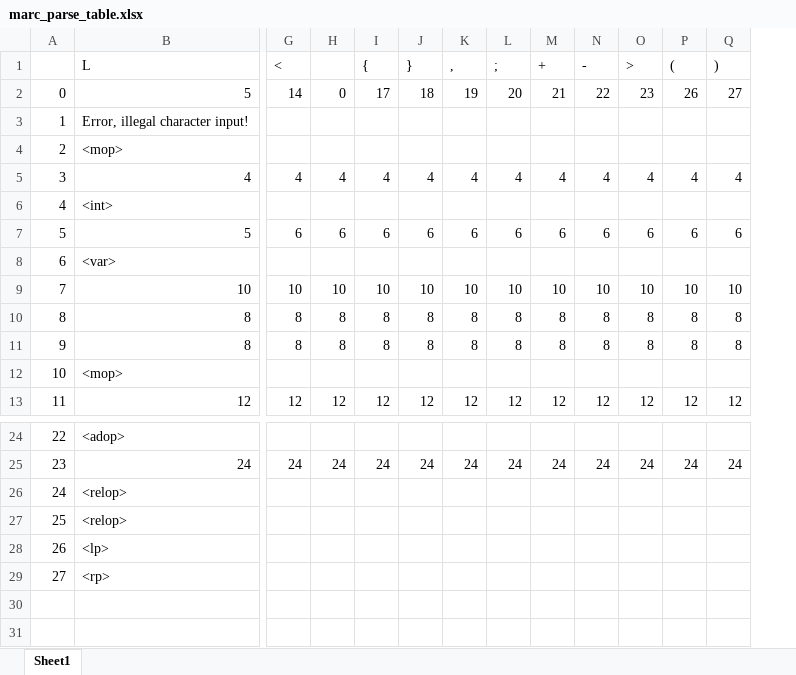
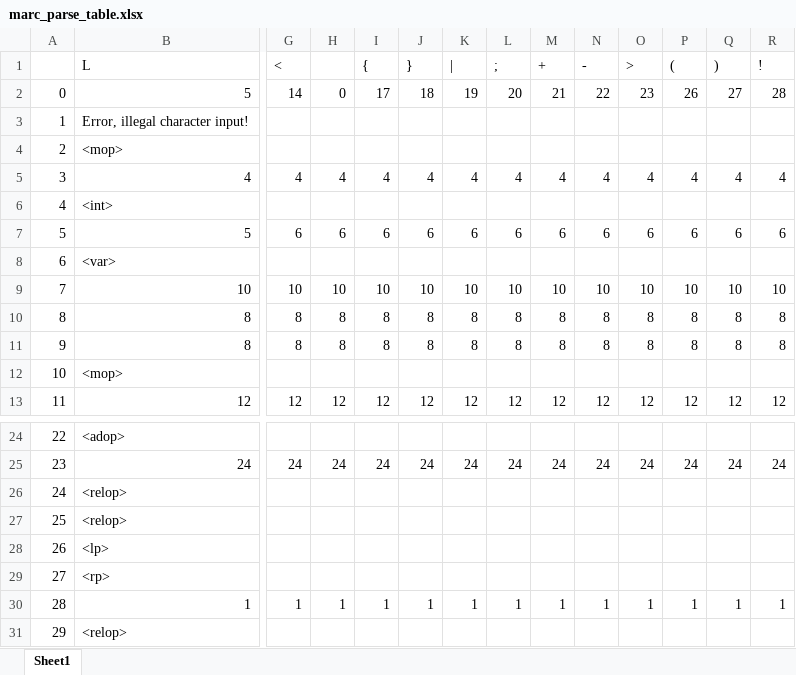
Before and after one commit to mote-of-dust/compiler, an Excel workbook: marc_parse_table.xlsx, sheet Sheet1, drawn as a sheet; only a part is shown, gaps mark what is left out; values as stored, in another font and other column widths than the file's, no borders; rows hold the shown columns only; the diff names each change by its address in the sheet, - before the commit and + after, or states it on an @@ line.

```diff
--- a/marc_parse_table.xlsx (sheet Sheet1)
+++ b/marc_parse_table.xlsx (sheet Sheet1)
+column R (!), rows 2-13: 28 |  |  | 4 |  | 6 |  | 10 | 8 | 8 |  | 12; row 25: 24
-K1: ,
+K1: |
+row 30: 28 | 1 | 1 | 1 | 1 | 1 | 1 | 1 | 1 | 1 | 1 | 1 | 1 | 1
+row 31: 29 | <relop>
```
Also changed, not shown: 7 other files.
